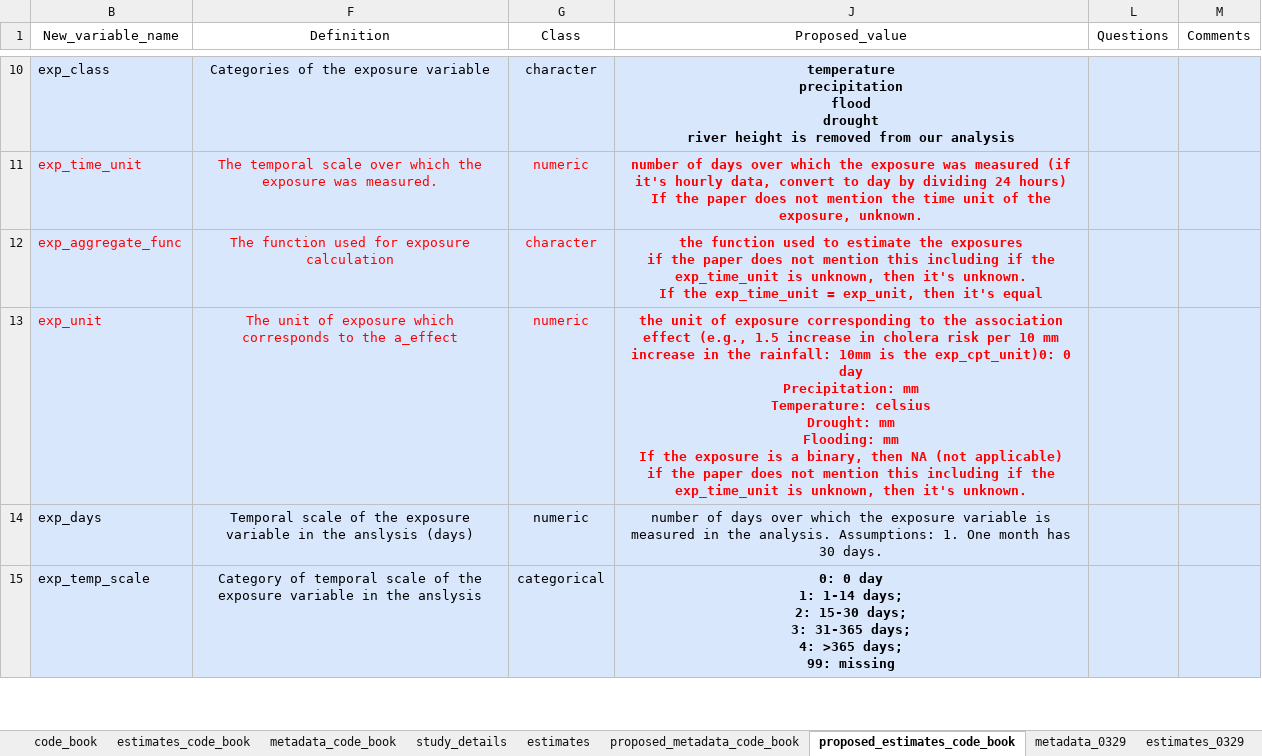
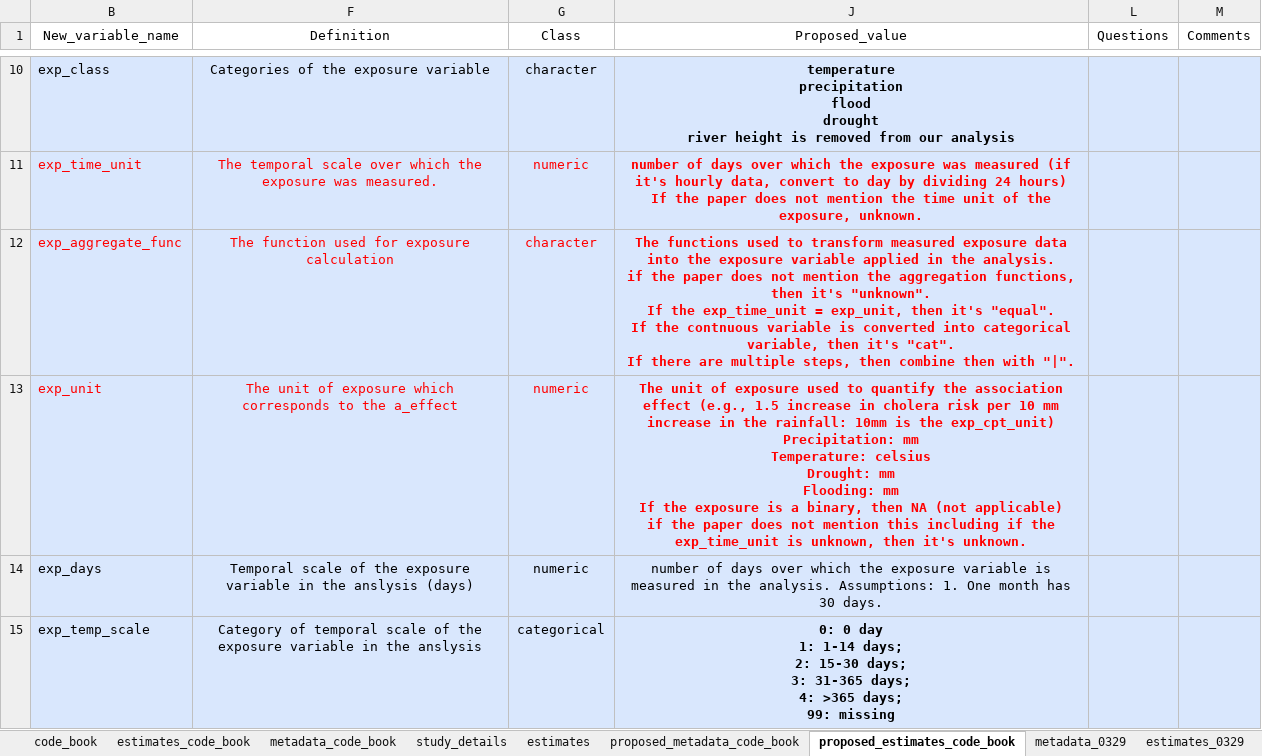
Before and after one commit to HopkinsIDD/cholera_climate_review, an Excel workbook: Data/extracted_data/cholera_climate_systematic_review_extract_into_sheets.xlsx, sheet proposed_estimates_code_book, drawn as a sheet; only a part is shown, gaps mark what is left out; values as stored, in another font and other column widths than the file's, no borders; ↵ is a line break in a cell; the diff names each change by its address in the sheet, - before the commit and + after, or states it on an @@ line.

Commit message:
Update cholera_climate_systematic_review_extract_into_sheets.xlsx

```diff
--- a/Data/extracted_data/cholera_climate_systematic_review_extract_into_sheets.xlsx (sheet proposed_estimates_code_book)
+++ b/Data/extracted_data/cholera_climate_systematic_review_extract_into_sheets.xlsx (sheet proposed_estimates_code_book)
-J12 (Proposed_value): the function used to estimate the exposures ↵ if the paper does not mention this including if the exp_time_unit is unknown, then it's unknown. ↵ If the exp_time_unit = exp_unit, then it's equal
+J12 (Proposed_value): The functions used to transform measured exposure data into the exposure variable applied in the analysis. ↵ if the paper does not mention the aggregation functions, then it's "unknown". ↵ If the exp_time_unit = exp_unit, then it's "equal". ↵ If the contnuous variable is converted into categorical variable, then it's "cat". ↵ If there are multiple steps, then combine then with "|".
-J13 (Proposed_value): the unit of exposure corresponding to the association effect (e.g., 1.5 increase in cholera risk per 10 mm increase in the rainfall: 10mm is the exp_cpt_unit)0: 0 day ↵ Precipitation: mm…
+J13 (Proposed_value): The unit of exposure used to quantify the association effect (e.g., 1.5 increase in cholera risk per 10 mm increase in the rainfall: 10mm is the exp_cpt_unit) ↵ Precipitation: mm…
```
